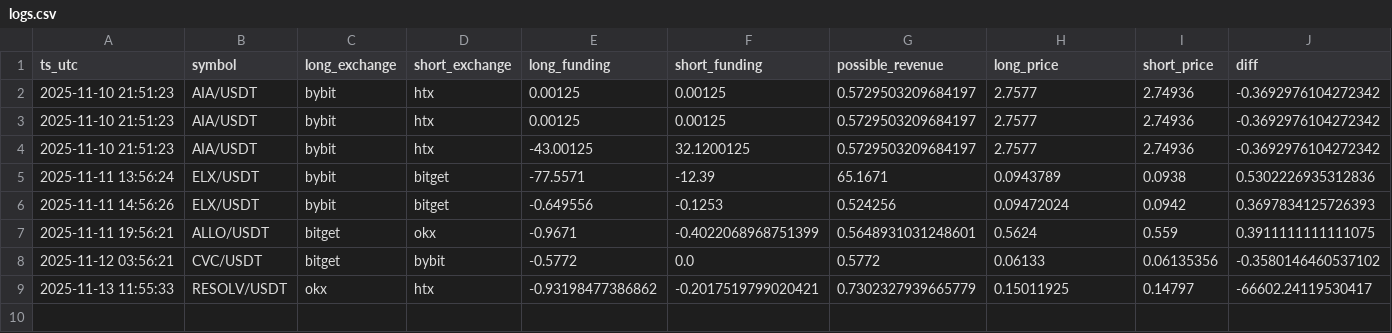
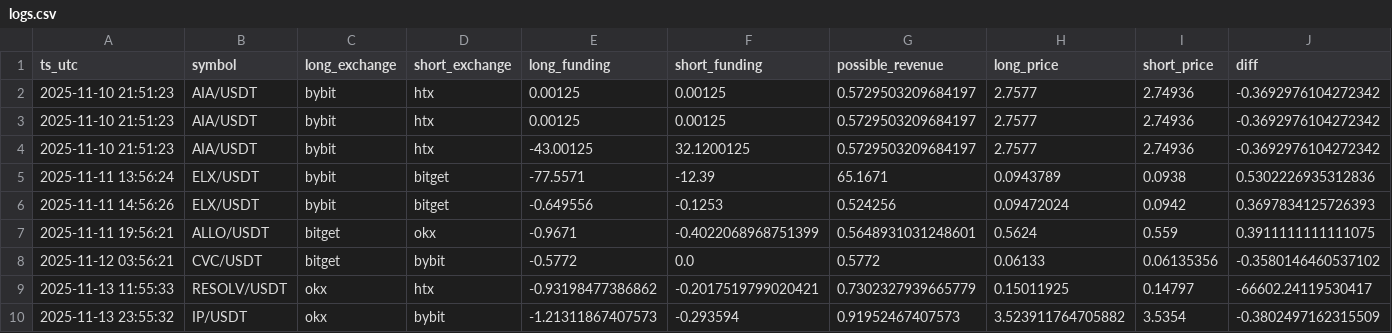
Before and after one commit to queeemowww/funfink, a CSV file: data/logs.csv, drawn as a sheet; only a part is shown; rows hold the shown columns only; the diff names each change by its address in the sheet, - before the commit and + after, or states it on an @@ line.

```diff
--- a/data/logs.csv
+++ b/data/logs.csv
+row 10: 2025-11-13 23:55:32 | IP/USDT | okx | bybit | -1.21311867407573 | -0.293594 | 0.91952467407573 | 3.523911764705882 | 3.5354 | -0.3802497162315509
```
Also changed, not shown: 8 other files.
